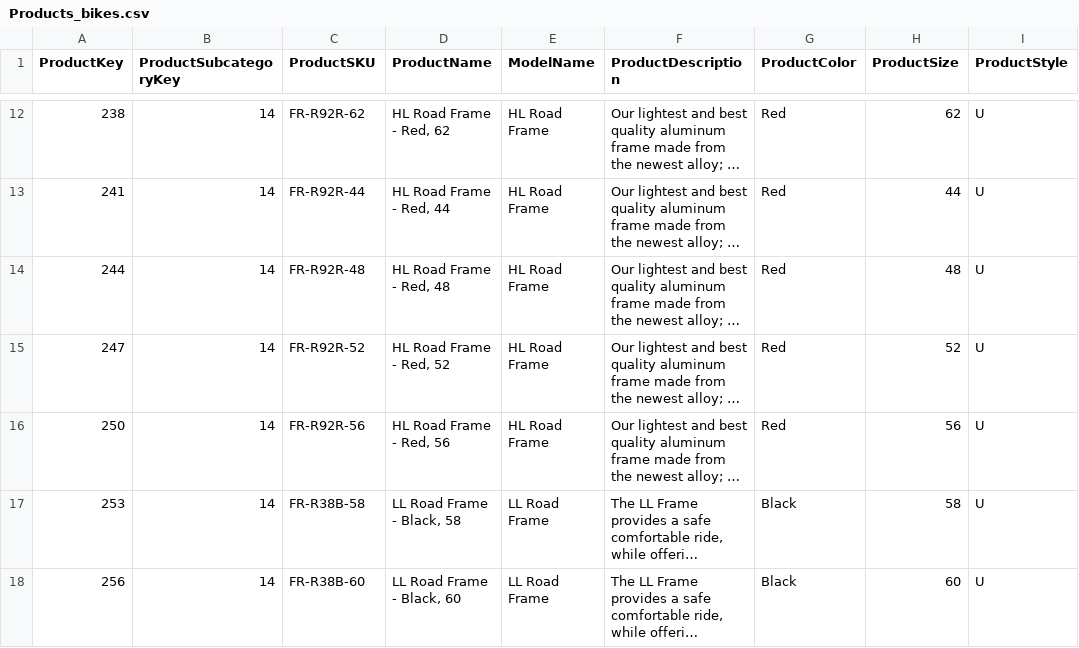
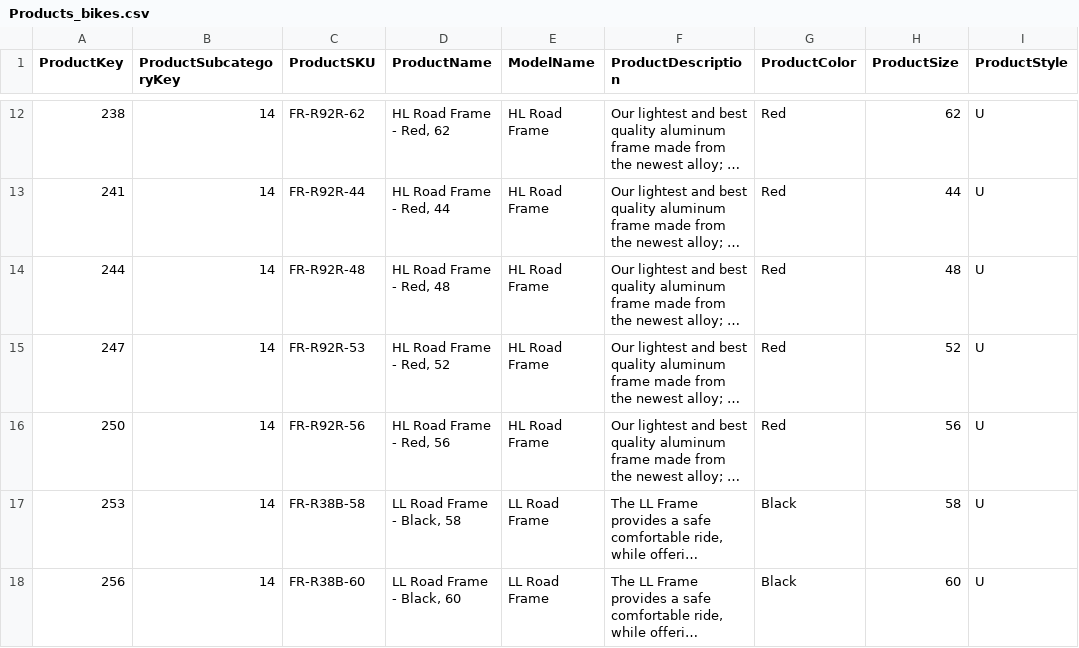
Before and after one commit to PacktPublishing/Microsoft-365-and-SharePoint-Online-Cookbook, a CSV file: Chapter15/Products_bikes.csv, drawn as a sheet; only a part is shown, gaps mark what is left out; long unchanged cells end in …; the diff names each change by its address in the sheet, - before the commit and + after, or states it on an @@ line.

```diff
--- a/Chapter15/Products_bikes.csv
+++ b/Chapter15/Products_bikes.csv
-C15 (ProductSKU): FR-R92R-52
+C15 (ProductSKU): FR-R92R-53
```
Also changed, not shown: Chapter15/Customers.csv, Chapter15/Locations.csv, 4 other files.
